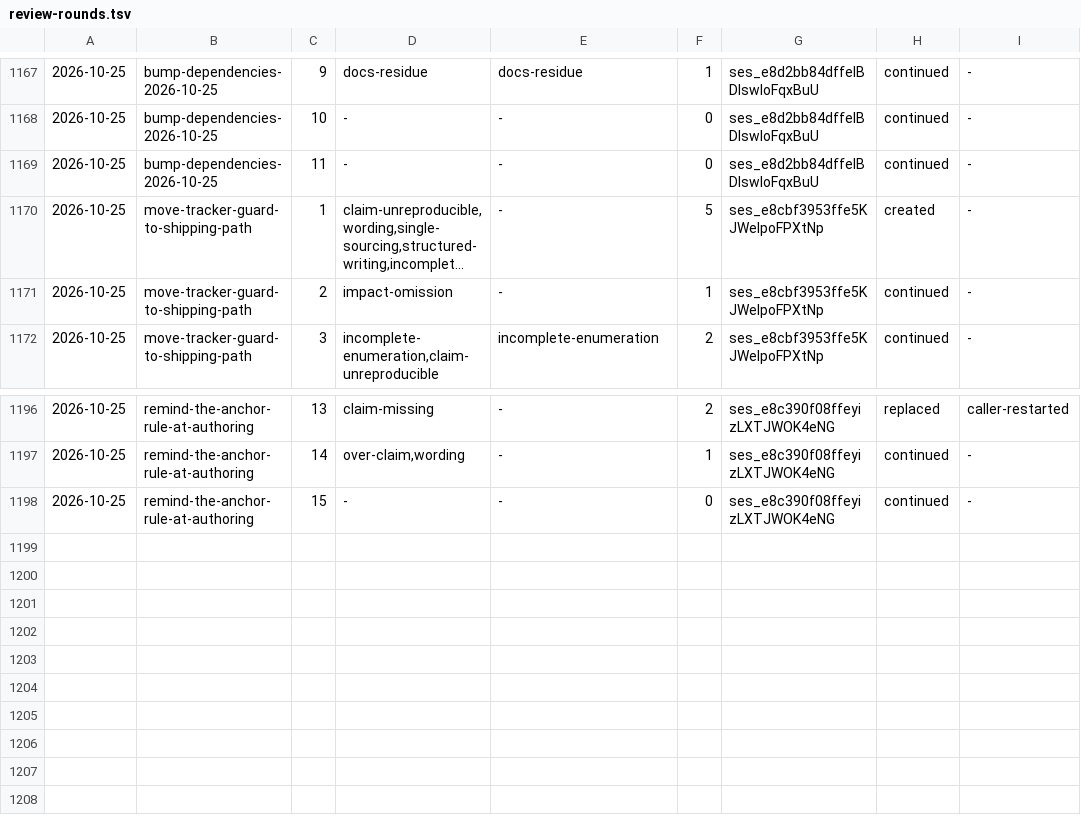
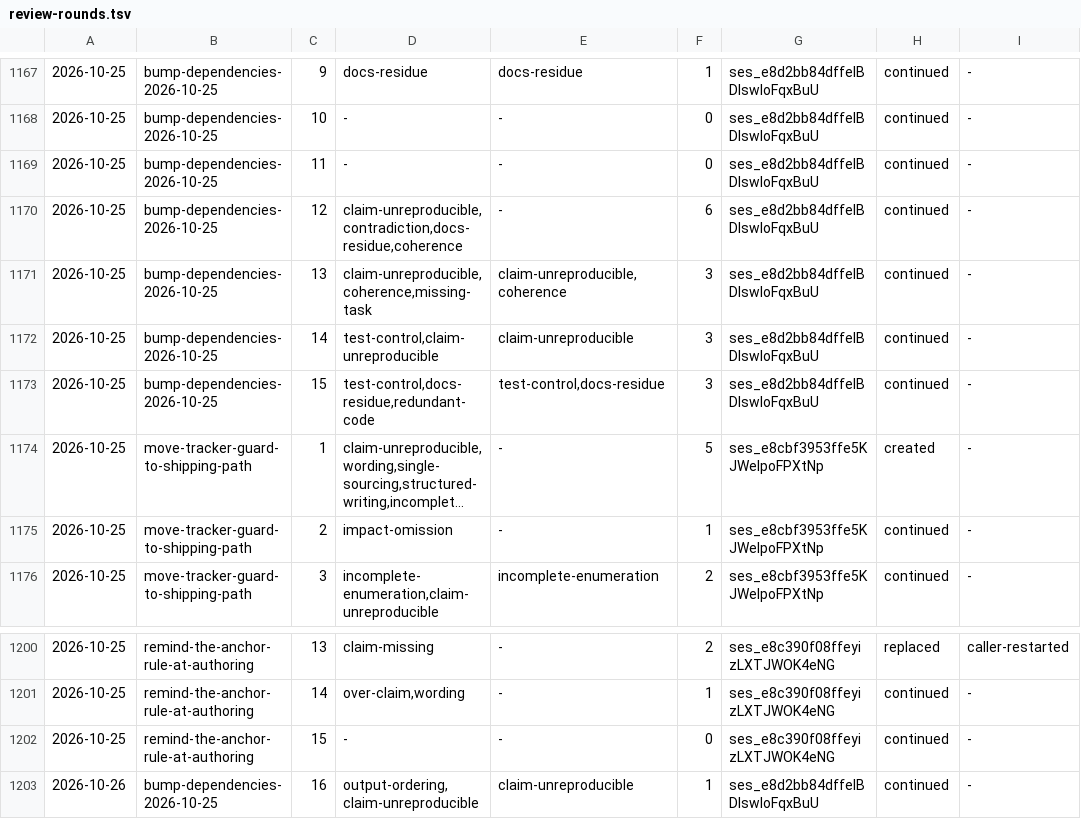
Before and after one commit to aanbrn/axon-showcase, a TSV file: docs/review-rounds.tsv, drawn as a sheet; only a part is shown, gaps mark what is left out; long unchanged cells end in …; the diff names each change by its address in the sheet, - before the commit and + after, or states it on an @@ line.

Commit message:
Label the watchdog snapshot before printing it and record the review rounds

```diff
--- a/docs/review-rounds.tsv
+++ b/docs/review-rounds.tsv
+row 1170: 2026-10-25 | bump-dependencies-2026-10-25 | 12 | claim-unreproducible,contradiction,docs-residue,coherence | - | 6 | ses_e8d2bb84dffelBDIswIoFqxBuU | continued | -
+row 1171: 2026-10-25 | bump-dependencies-2026-10-25 | 13 | claim-unreproducible,coherence,missing-task | claim-unreproducible,coherence | 3 | ses_e8d2bb84dffelBDIswIoFqxBuU | continued | -
+row 1172: 2026-10-25 | bump-dependencies-2026-10-25 | 14 | test-control,claim-unreproducible | claim-unreproducible | 3 | ses_e8d2bb84dffelBDIswIoFqxBuU | continued | -
+row 1173: 2026-10-25 | bump-dependencies-2026-10-25 | 15 | test-control,docs-residue,redundant-code | test-control,docs-residue | 3 | ses_e8d2bb84dffelBDIswIoFqxBuU | continued | -
+row 1203: 2026-10-26 | bump-dependencies-2026-10-25 | 16 | output-ordering,claim-unreproducible | claim-unreproducible | 1 | ses_e8d2bb84dffelBDIswIoFqxBuU | continued | -
```
Also changed, not shown: 3 other files.
